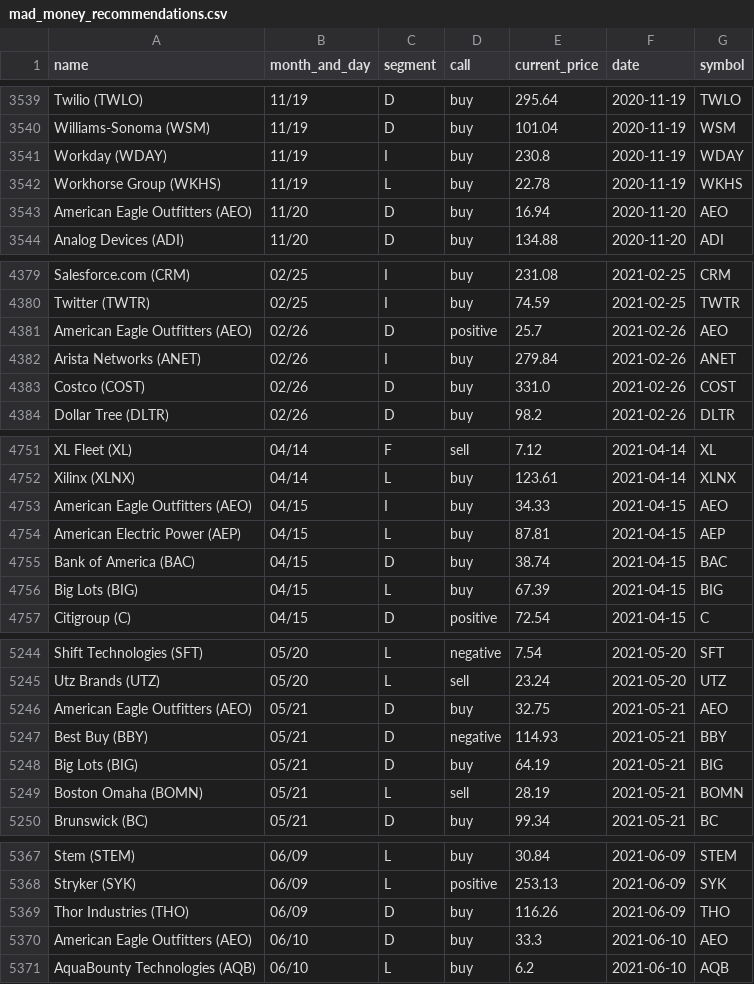
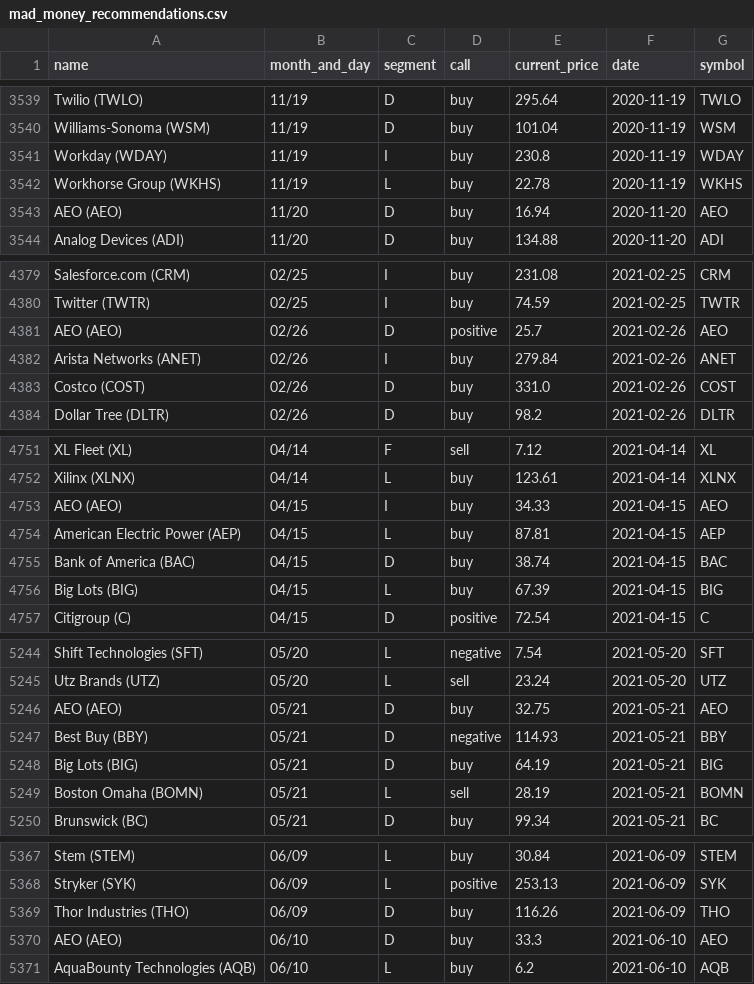
Before and after one commit to gaborvecsei/Mad-Money-Backtesting, a CSV file: mad_money_recommendations.csv, drawn as a sheet; only a part is shown, gaps mark what is left out; the diff covers the shown part only.

```diff
--- a/mad_money_recommendations.csv
+++ b/mad_money_recommendations.csv
@@ -3542,3 +3542,3 @@ Workday (WDAY),11/19,I,buy,230.8,2020-11-19,WDAY
 Workhorse Group (WKHS),11/19,L,buy,22.78,2020-11-19,WKHS
-American Eagle Outfitters (AEO),11/20,D,buy,16.94,2020-11-20,AEO
+AEO (AEO),11/20,D,buy,16.94,2020-11-20,AEO
 Analog Devices (ADI),11/20,D,buy,134.88,2020-11-20,ADI
@@ -4380,3 +4380,3 @@ Salesforce.com (CRM),02/25,I,buy,231.08,2021-02-25,CRM
 Twitter (TWTR),02/25,I,buy,74.59,2021-02-25,TWTR
-American Eagle Outfitters (AEO),02/26,D,positive,25.7,2021-02-26,AEO
+AEO (AEO),02/26,D,positive,25.7,2021-02-26,AEO
 Arista Networks (ANET),02/26,I,buy,279.84,2021-02-26,ANET
@@ -4752,3 +4752,3 @@ XL Fleet (XL),04/14,F,sell,7.12,2021-04-14,XL
 Xilinx (XLNX),04/14,L,buy,123.61,2021-04-14,XLNX
-American Eagle Outfitters (AEO),04/15,I,buy,34.33,2021-04-15,AEO
+AEO (AEO),04/15,I,buy,34.33,2021-04-15,AEO
 American Electric Power (AEP),04/15,L,buy,87.81,2021-04-15,AEP
@@ -5245,3 +5245,3 @@ Shift Technologies (SFT),05/20,L,negative,7.54,2021-05-20,SFT
 Utz Brands (UTZ),05/20,L,sell,23.24,2021-05-20,UTZ
-American Eagle Outfitters (AEO),05/21,D,buy,32.75,2021-05-21,AEO
+AEO (AEO),05/21,D,buy,32.75,2021-05-21,AEO
 Best Buy (BBY),05/21,D,negative,114.93,2021-05-21,BBY
@@ -5369,3 +5369,3 @@ Stryker (SYK),06/09,L,positive,253.13,2021-06-09,SYK
 Thor Industries (THO),06/09,D,buy,116.26,2021-06-09,THO
-American Eagle Outfitters (AEO),06/10,D,buy,33.3,2021-06-10,AEO
+AEO (AEO),06/10,D,buy,33.3,2021-06-10,AEO
 AquaBounty Technologies (AQB),06/10,L,buy,6.2,2021-06-10,AQB
```
Also changed, not shown: 14 added rows and 3 removed rows elsewhere in this file.
